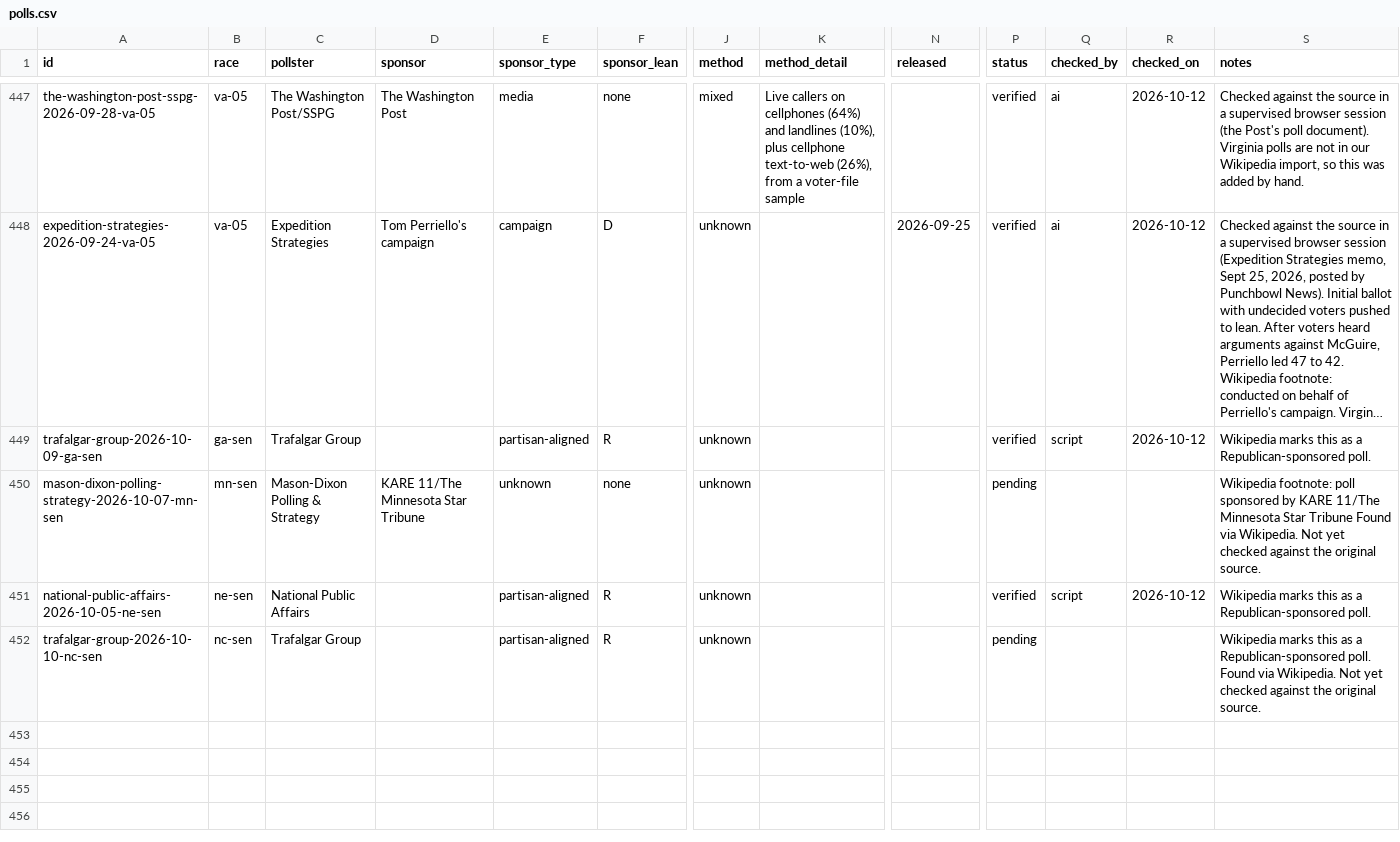
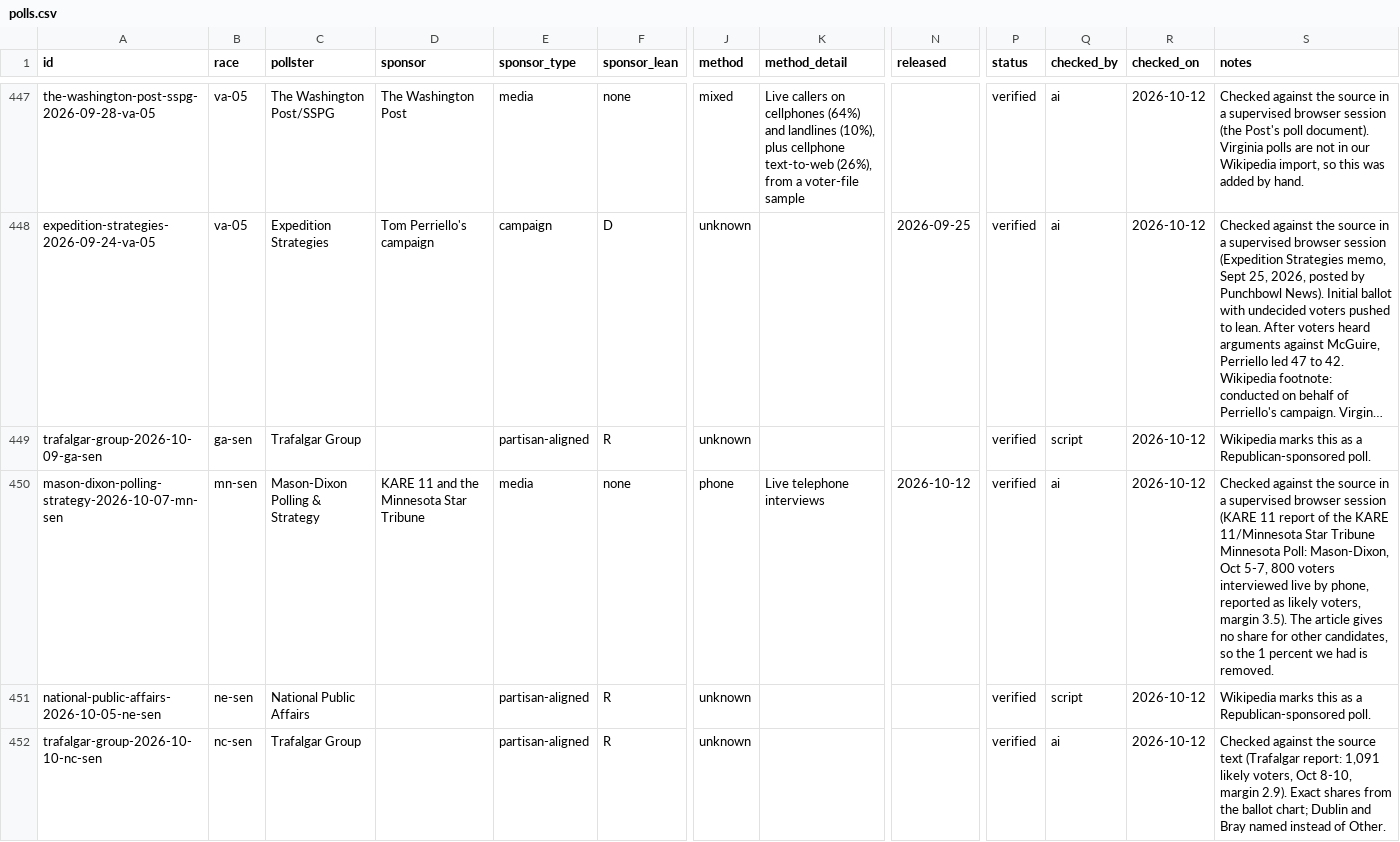
Before and after one commit to thomasdllrd1-ops/unspun, a CSV file: data/polls/polls.csv, drawn as a sheet; only a part is shown, gaps mark what is left out; long unchanged cells end in …; the diff names each change by its address in the sheet, - before the commit and + after, or states it on an @@ line.

```diff
--- a/data/polls/polls.csv
+++ b/data/polls/polls.csv
-D450 (sponsor): KARE 11/The Minnesota Star Tribune
+D450 (sponsor): KARE 11 and the Minnesota Star Tribune
-E450 (sponsor_type): unknown
+E450 (sponsor_type): media
-J450 (method): unknown
+J450 (method): phone
-K450 (method_detail): (empty)
+K450 (method_detail): Live telephone interviews
-N450 (released): (empty)
+N450 (released): 2026-10-12
-P450 (status): pending
+P450 (status): verified
-Q450 (checked_by): (empty)
+Q450 (checked_by): ai
-R450 (checked_on): (empty)
+R450 (checked_on): 2026-10-12
-S450 (notes): Wikipedia footnote: poll sponsored by KARE 11/The Minnesota Star Tribune Found via Wikipedia. Not yet checked against the original source.
+S450 (notes): Checked against the source in a supervised browser session (KARE 11 report of the KARE 11/Minnesota Star Tribune Minnesota Poll: Mason-Dixon, Oct 5-7, 800 voters interviewed live by phone, reported as likely voters, margin 3.5). The article gives no share for other candidates, so the 1 percent we had is removed.
-P452 (status): pending
+P452 (status): verified
-Q452 (checked_by): (empty)
+Q452 (checked_by): ai
-R452 (checked_on): (empty)
+R452 (checked_on): 2026-10-12
-S452 (notes): Wikipedia marks this as a Republican-sponsored poll. Found via Wikipedia. Not yet checked against the original source.
+S452 (notes): Checked against the source text (Trafalgar report: 1,091 likely voters, Oct 8-10, margin 2.9). Exact shares from the ballot chart; Dublin and Bray named instead of Other.
```
Also changed, not shown: data/polls/poll_results.csv.
